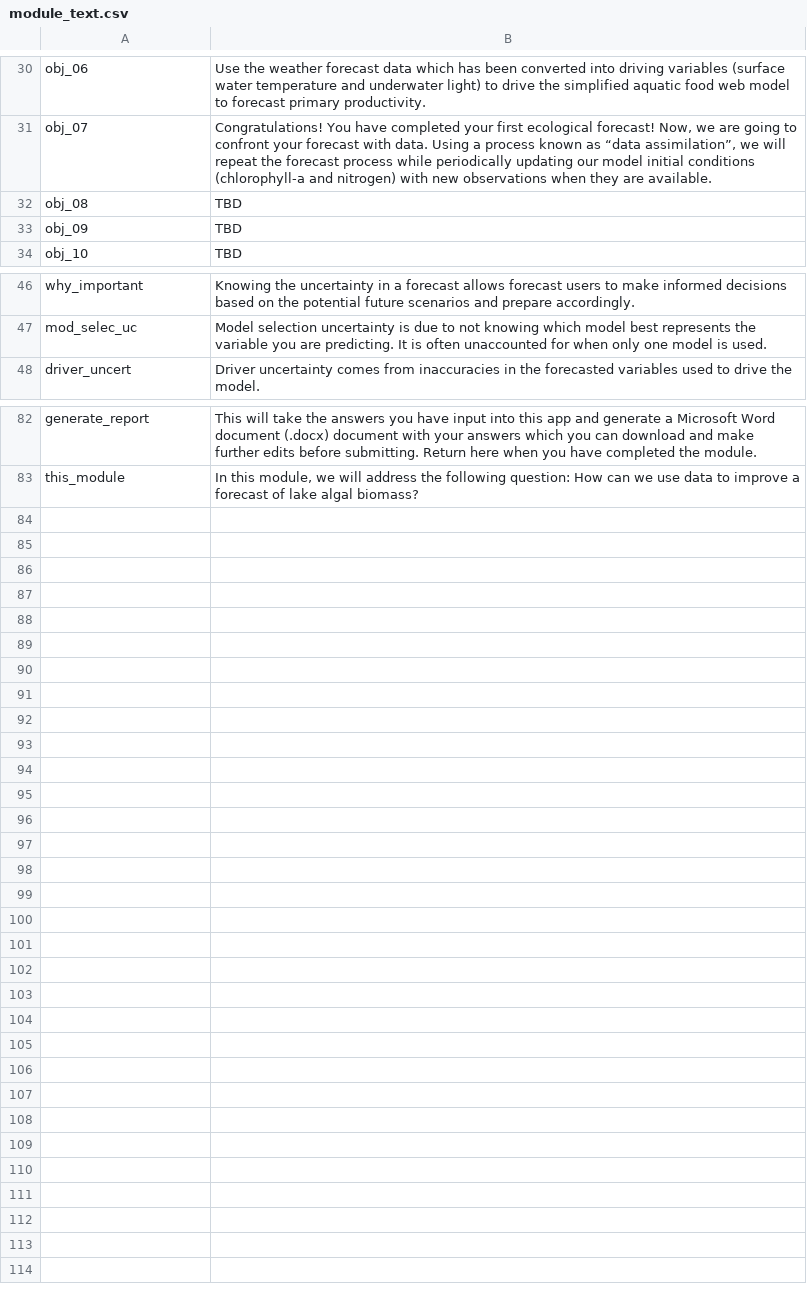
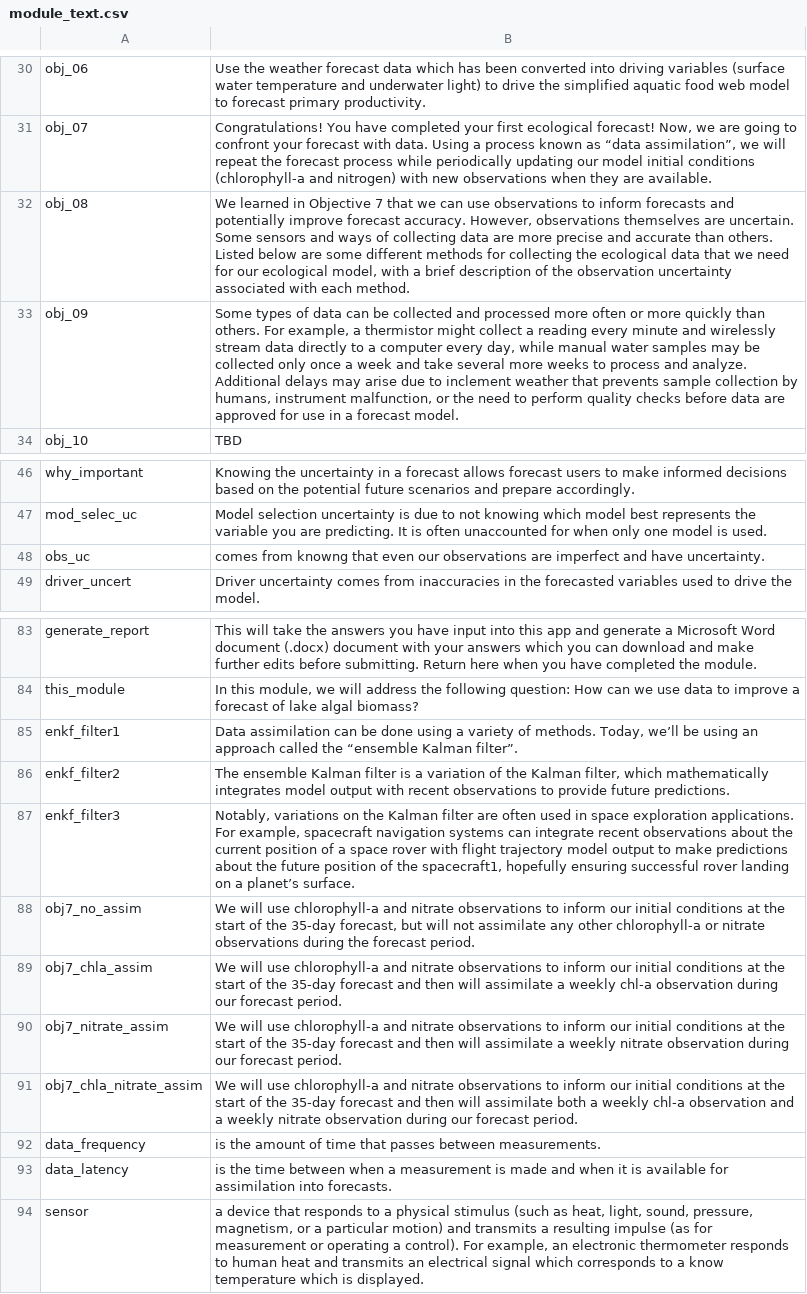
Before and after one commit to MacrosystemsEDDIE/module7, a CSV file: app/data/module_text.csv, drawn as a sheet; only a part is shown, gaps mark what is left out.

Commit message:
Added new module text & questions

```diff
--- a/app/data/module_text.csv
+++ b/app/data/module_text.csv
@@ -31,4 +31,4 @@ obj_06,Use the weather forecast data which has been converted into driving varia
 obj_07,"Congratulations! You have completed your first ecological forecast! Now, we are going to confront your forecast with data. Using a process known as “data assimilation”, we will repeat the forecast process while periodically updating our model initial conditions (chlorophyll-a and nitrogen) with new observations when they are available."
-obj_08,TBD
-obj_09,TBD
+obj_08,"We learned in Objective 7 that we can use observations to inform forecasts and potentially improve forecast accuracy. However, observations themselves are uncertain. Some sensors and ways of collecting data are more precise and accurate than others. Listed below are some different methods for collecting the ecological data that we need for our ecological model, with a brief description of the observation uncertainty associated with each method."
+obj_09,"Some types of data can be collected and processed more often or more quickly than others. For example, a thermistor might collect a reading every minute and wirelessly stream data directly to a computer every day, while manual water samples may be collected only once a week and take several more weeks to process and analyze. Additional delays may arise due to inclement weather that prevents sample collection by humans, instrument malfunction, or the need to perform quality checks before data are approved for use in a forecast model."
 obj_10,TBD
@@ -47,2 +47,3 @@ why_important,Knowing the uncertainty in a forecast allows forecast users to mak
 mod_selec_uc,Model selection uncertainty is due to not knowing which model best represents the variable you are predicting. It is often unaccounted for when only one model is used.
+obs_uc,comes from knowng that even our observations are imperfect and have uncertainty.
 driver_uncert,Driver uncertainty comes from inaccuracies in the forecasted variables used to drive the model.
@@ -83 +84,11 @@ generate_report,This will take the answers you have input into this app and gene
 this_module,"In this module, we will address the following question: How can we use data to improve a forecast of lake algal biomass?"
+enkf_filter1,"Data assimilation can be done using a variety of methods. Today, we’ll be using an approach called the “ensemble Kalman filter”."
+enkf_filter2,"The ensemble Kalman filter is a variation of the Kalman filter, which mathematically integrates model output with recent observations to provide future predictions. "
+enkf_filter3,"Notably, variations on the Kalman filter are often used in space exploration applications. For example, spacecraft navigation systems can integrate recent observations about the current position of a space rover with flight trajectory model output to make predictions about the future position of the spacecraft1, hopefully ensuring successful rover landing on a planet’s surface."
+obj7_no_assim,"We will use chlorophyll-a and nitrate observations to inform our initial conditions at the start of the 35-day forecast, but will not assimilate any other chlorophyll-a or nitrate observations during the forecast period."
+obj7_chla_assim,We will use chlorophyll-a and nitrate observations to inform our initial conditions at the start of the 35-day forecast and then will assimilate a weekly chl-a observation during our forecast period.
+obj7_nitrate_assim,We will use chlorophyll-a and nitrate observations to inform our initial conditions at the start of the 35-day forecast and then will assimilate a weekly nitrate observation during our forecast period.
+obj7_chla_nitrate_assim,We will use chlorophyll-a and nitrate observations to inform our initial conditions at the start of the 35-day forecast and then will assimilate both a weekly chl-a observation and a weekly nitrate observation during our forecast period.
+data_frequency,is the amount of time that passes between measurements.
+data_latency,is the time between when a measurement is made and when it is available for assimilation into forecasts.
+sensor,"a device that responds to a physical stimulus (such as heat, light, sound, pressure, magnetism, or a particular motion) and transmits a resulting impulse (as for measurement or operating a control). For example, an electronic thermometer responds to human heat and transmits an electrical signal which corresponds to a know temperature which is displayed."
```
Also changed, not shown: app/data/student_questions.csv, app/data/tab_names.csv.
